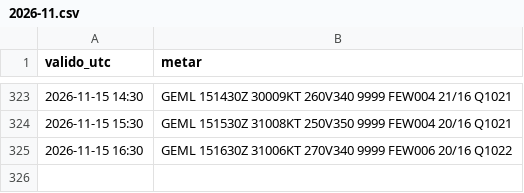
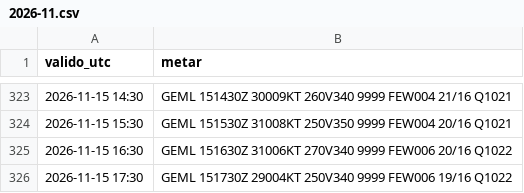
Before and after one commit to pabloauxiliar7/aterriza-mln, a CSV file: data/historico/2026-11.csv, drawn as a sheet; only a part is shown, gaps mark what is left out.

```diff
--- a/data/historico/2026-11.csv
+++ b/data/historico/2026-11.csv
@@ -325 +325,2 @@ valido_utc,metar
 2026-11-15 16:30,GEML 151630Z 31006KT 270V340 9999 FEW006 20/16 Q1022
+2026-11-15 17:30,GEML 151730Z 29004KT 250V340 9999 FEW006 19/16 Q1022
```
Also changed, not shown: 2 other files.
